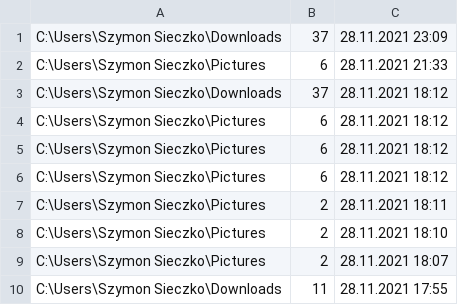
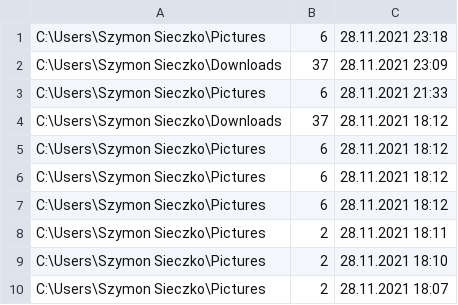
Before and after one commit to MichasSlusarczyk/ImageCatalogingSoftware, a CSV file: image-cataloging/src/main/resources/previousFolders.csv, drawn as a sheet.

```diff
--- a/image-cataloging/src/main/resources/previousFolders.csv
+++ b/image-cataloging/src/main/resources/previousFolders.csv
@@ -1 +1,2 @@
+C:\Users\Szymon Sieczko\Pictures;6;28.11.2021 23:18
 C:\Users\Szymon Sieczko\Downloads;37;28.11.2021 23:09
@@ -9,2 +10 @@ C:\Users\Szymon Sieczko\Pictures;2;28.11.2021 18:10
 C:\Users\Szymon Sieczko\Pictures;2;28.11.2021 18:07
-C:\Users\Szymon Sieczko\Downloads;11;28.11.2021 17:55
```
Also changed, not shown: 2 other files.
